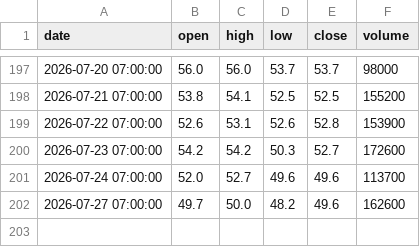
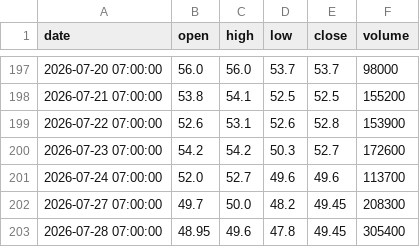
Before and after one commit to ALuong81/Find, a CSV file: data/market/BFC.csv, drawn as a sheet; only a part is shown, gaps mark what is left out.

```diff
--- a/data/market/BFC.csv
+++ b/data/market/BFC.csv
@@ -201,2 +201,3 @@ date,open,high,low,close,volume
 2026-07-24 07:00:00,52.0,52.7,49.6,49.6,113700
-2026-07-27 07:00:00,49.7,50.0,48.2,49.6,162600
+2026-07-27 07:00:00,49.7,50.0,48.2,49.45,208300
+2026-07-28 07:00:00,48.95,49.6,47.8,49.45,305400
```
Also changed, not shown: data/market/ACB.csv, data/market/DCM.csv, 27 other files.
